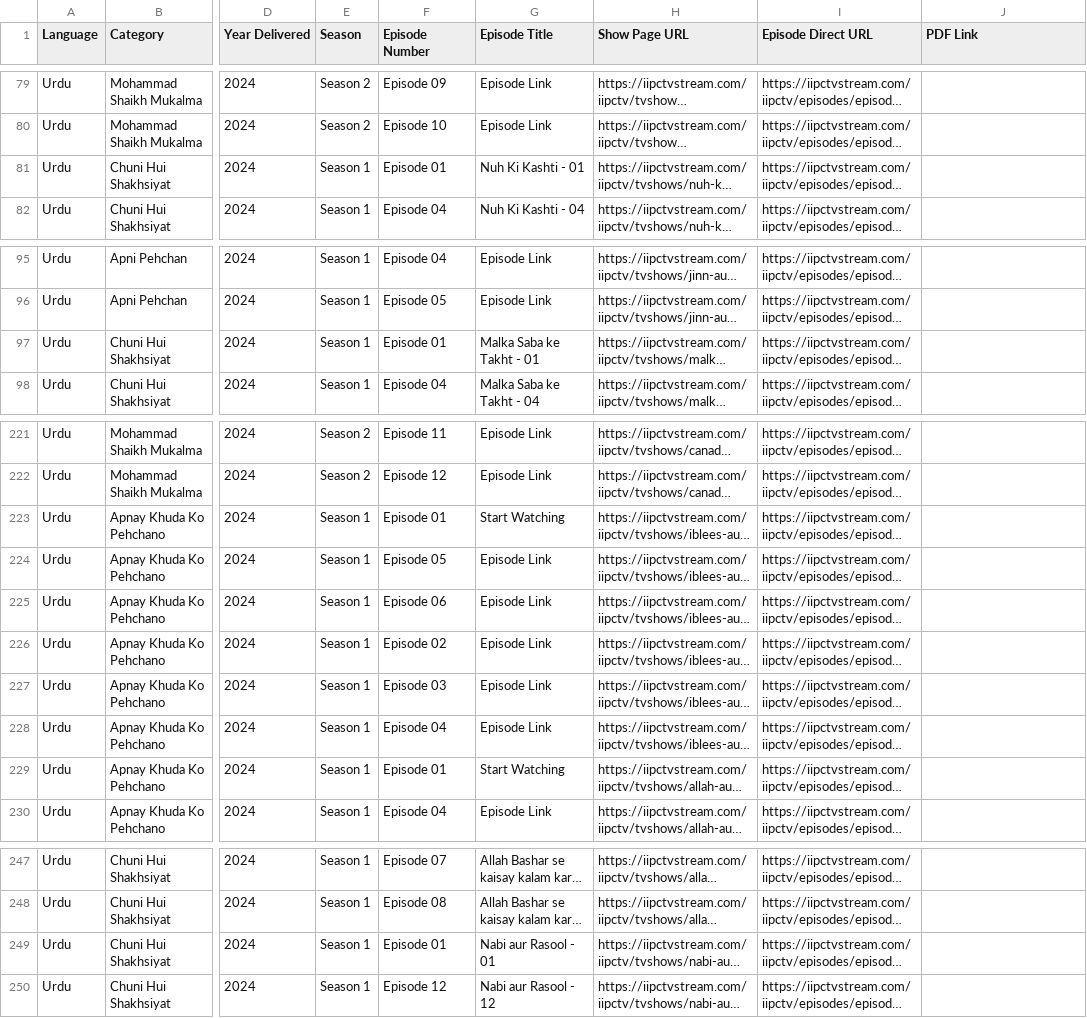
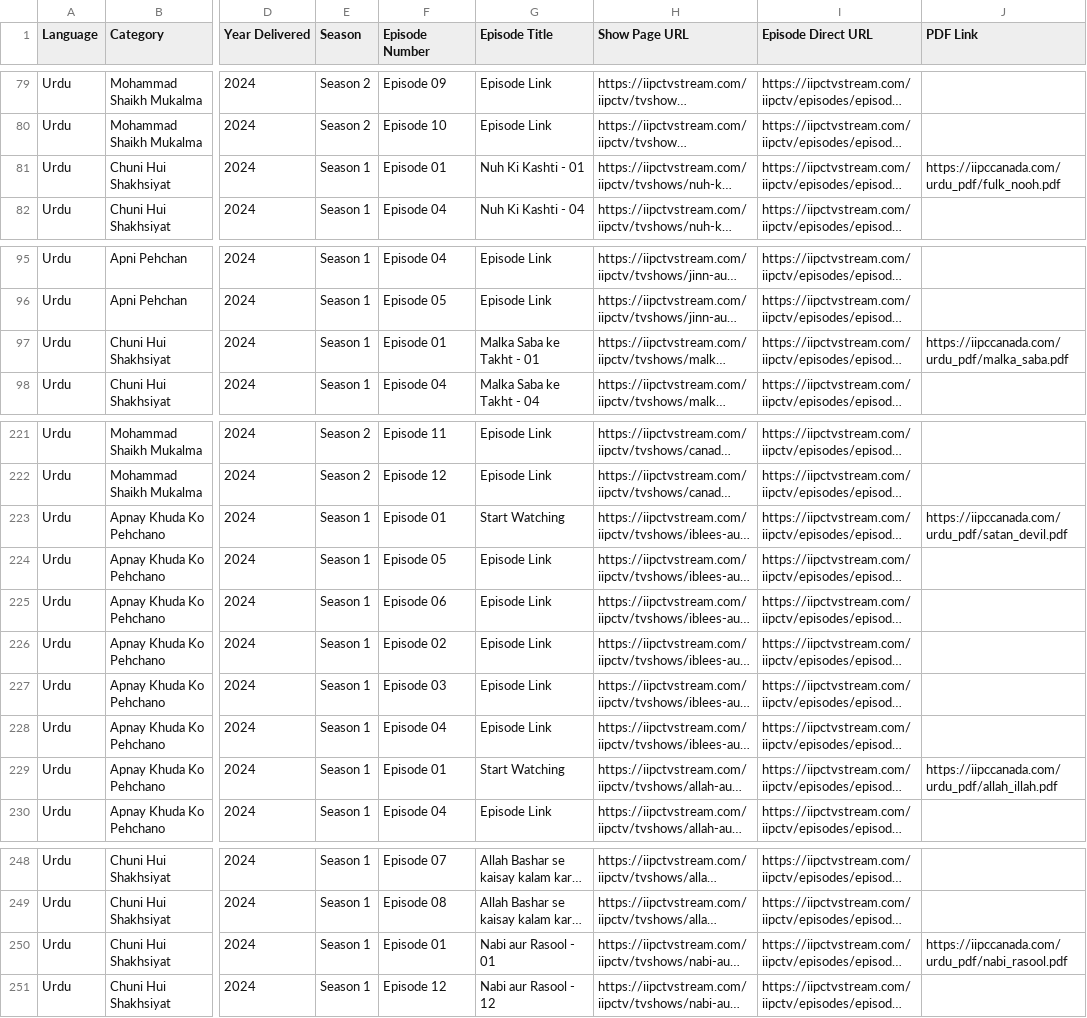
Before and after one commit to imamasif/wls-portal-app, a CSV file: server/src/data/urdu_lectures.csv, drawn as a sheet; only a part is shown, gaps mark what is left out; long unchanged cells end in …; addresses are those after the commit; the diff covers the shown part only; the diff names each change by its address in the sheet, - before the commit and + after, or states it on an @@ line.

```diff
--- a/server/src/data/urdu_lectures.csv
+++ b/server/src/data/urdu_lectures.csv
-J81 (PDF Link): (empty)
+J81 (PDF Link): https://iipccanada.com/urdu_pdf/fulk_nooh.pdf
-J97 (PDF Link): (empty)
+J97 (PDF Link): https://iipccanada.com/urdu_pdf/malka_saba.pdf
-J223 (PDF Link): (empty)
+J223 (PDF Link): https://iipccanada.com/urdu_pdf/satan_devil.pdf
-J229 (PDF Link): (empty)
+J229 (PDF Link): https://iipccanada.com/urdu_pdf/allah_illah.pdf
-J250 (PDF Link): (empty)
+J250 (PDF Link): https://iipccanada.com/urdu_pdf/nabi_rasool.pdf
```
Also changed, not shown: 1 removed row, 1 moved row and 6 edited cells elsewhere in this file.
